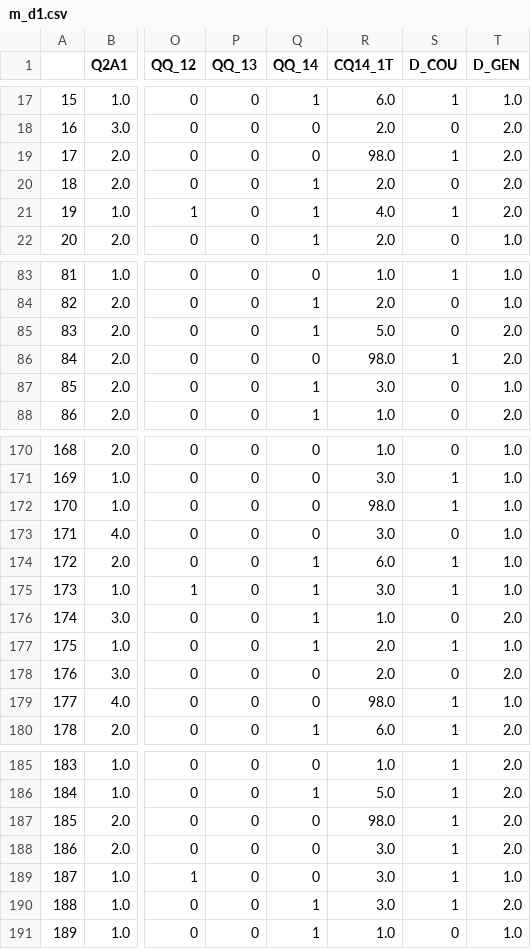
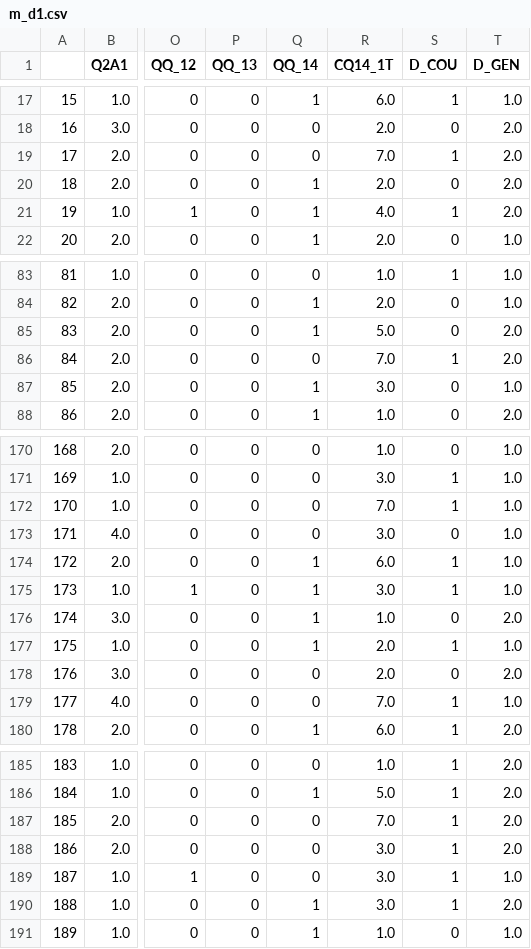
Before and after one commit to telecaster15/tourbigdata, a CSV file: data/m_d1.csv, drawn as a sheet; only a part is shown, gaps mark what is left out; the diff covers the shown part only; the diff names each change by its address in the sheet, - before the commit and + after, or states it on an @@ line.

Commit message:
Update m_d1.csv

```diff
--- a/data/m_d1.csv
+++ b/data/m_d1.csv
-R19 (CQ14_1T): 98.0
+R19 (CQ14_1T): 7.0
-R86 (CQ14_1T): 98.0
+R86 (CQ14_1T): 7.0
-R172 (CQ14_1T): 98.0
+R172 (CQ14_1T): 7.0
-R179 (CQ14_1T): 98.0
+R179 (CQ14_1T): 7.0
-R187 (CQ14_1T): 98.0
+R187 (CQ14_1T): 7.0
```
Also changed, not shown: 21 edited cells elsewhere in this file.
